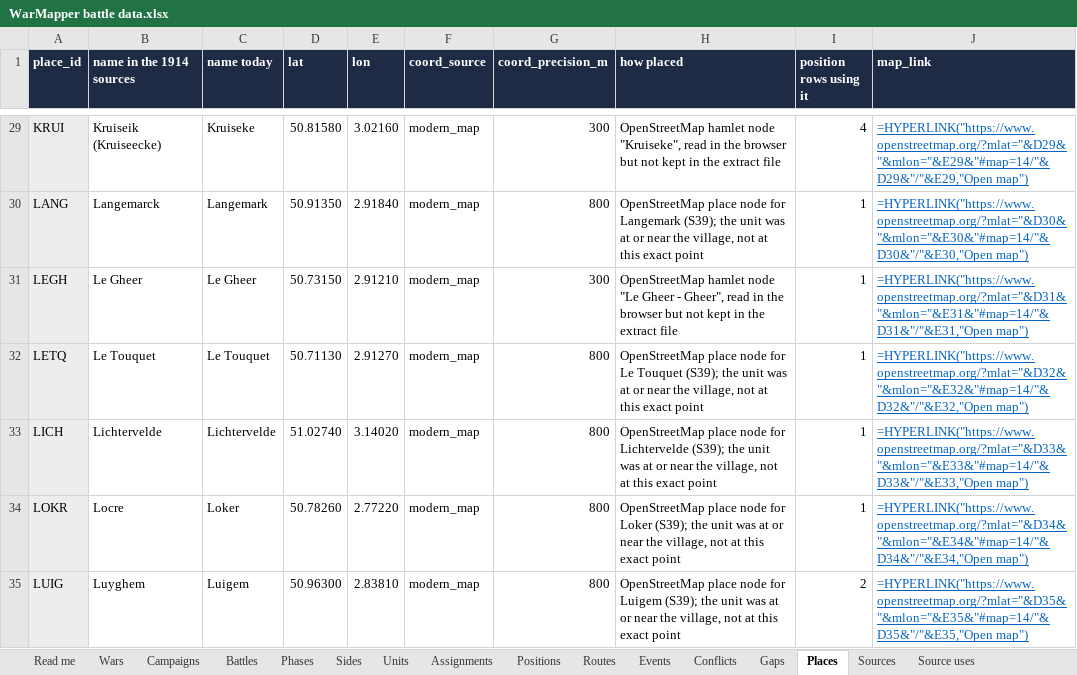
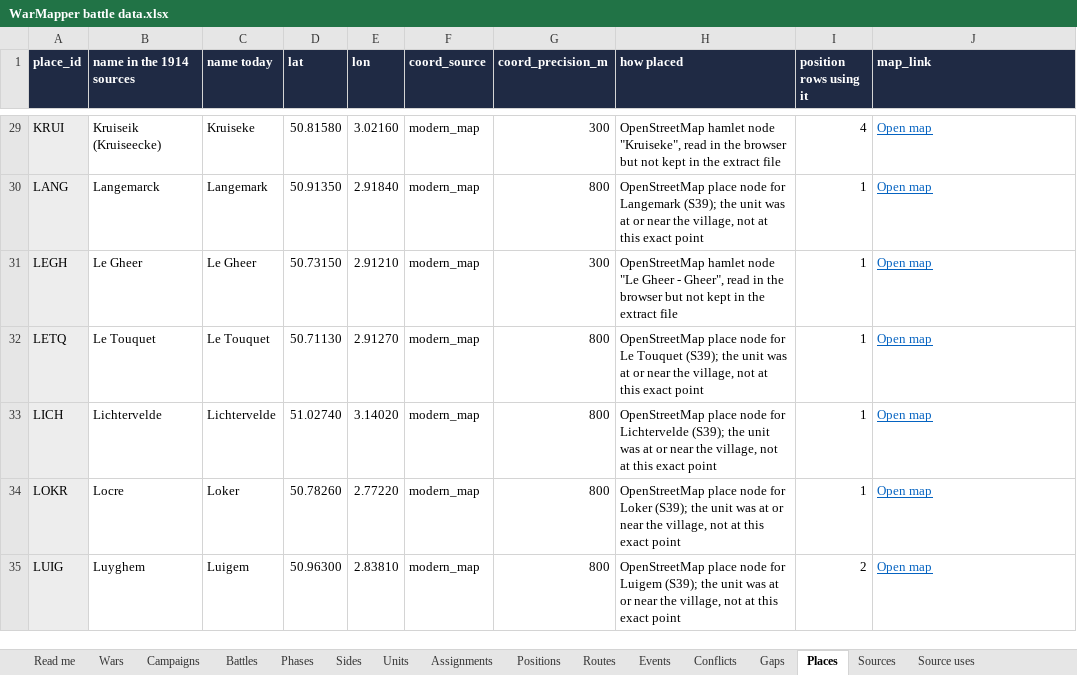
Before and after one commit to mgm9000/WarMapper, an Excel workbook: data/WarMapper battle data.xlsx, sheet Places, drawn as a sheet; only a part is shown, gaps mark what is left out; values as stored, in another font and other column widths than the file's, no borders; formulas without a stored value are shown as written; the diff covers the shown part only; the diff names each change by its address in the sheet, - before the commit and + after, or states it on an @@ line.

```diff
--- a/data/WarMapper battle data.xlsx (sheet Places)
+++ b/data/WarMapper battle data.xlsx (sheet Places)
-J29 (map_link): =HYPERLINK("https://www.openstreetmap.org/?mlat="&D29&"&mlon="&E29&"#map=14/"&D29&"/"&E29,"Open map")
+J29 (map_link): Open map
-J30 (map_link): =HYPERLINK("https://www.openstreetmap.org/?mlat="&D30&"&mlon="&E30&"#map=14/"&D30&"/"&E30,"Open map")
+J30 (map_link): Open map
-J31 (map_link): =HYPERLINK("https://www.openstreetmap.org/?mlat="&D31&"&mlon="&E31&"#map=14/"&D31&"/"&E31,"Open map")
+J31 (map_link): Open map
-J32 (map_link): =HYPERLINK("https://www.openstreetmap.org/?mlat="&D32&"&mlon="&E32&"#map=14/"&D32&"/"&E32,"Open map")
+J32 (map_link): Open map
-J33 (map_link): =HYPERLINK("https://www.openstreetmap.org/?mlat="&D33&"&mlon="&E33&"#map=14/"&D33&"/"&E33,"Open map")
+J33 (map_link): Open map
-J34 (map_link): =HYPERLINK("https://www.openstreetmap.org/?mlat="&D34&"&mlon="&E34&"#map=14/"&D34&"/"&E34,"Open map")
+J34 (map_link): Open map
-J35 (map_link): =HYPERLINK("https://www.openstreetmap.org/?mlat="&D35&"&mlon="&E35&"#map=14/"&D35&"/"&E35,"Open map")
+J35 (map_link): Open map
```
Also changed, not shown: 170 edited cells elsewhere in this sheet, sheet Positions, sheet Source uses, sheet Read me.
